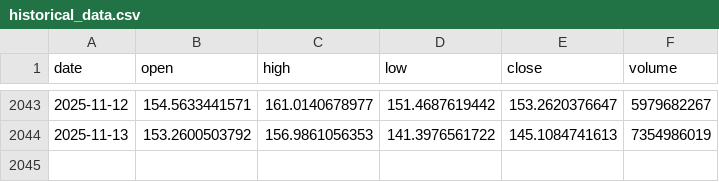
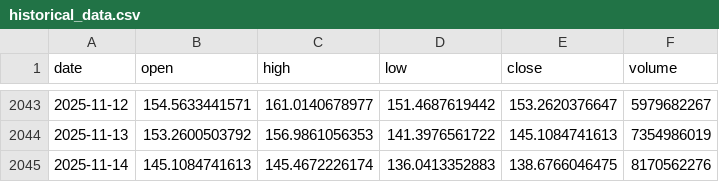
Before and after one commit to LukeGSW/AnalisiCiclica-SOL-USD, a CSV file: data/SOL-USD/historical_data.csv, drawn as a sheet; only a part is shown, gaps mark what is left out; the diff names each change by its address in the sheet, - before the commit and + after, or states it on an @@ line.

```diff
--- a/data/SOL-USD/historical_data.csv
+++ b/data/SOL-USD/historical_data.csv
+row 2045: 2025-11-14 | 145.1084741613 | 145.4672226174 | 136.0413352883 | 138.6766046475 | 8170562276
```
Also changed, not shown: data/SOL-USD/signals.csv, 3 other files.
